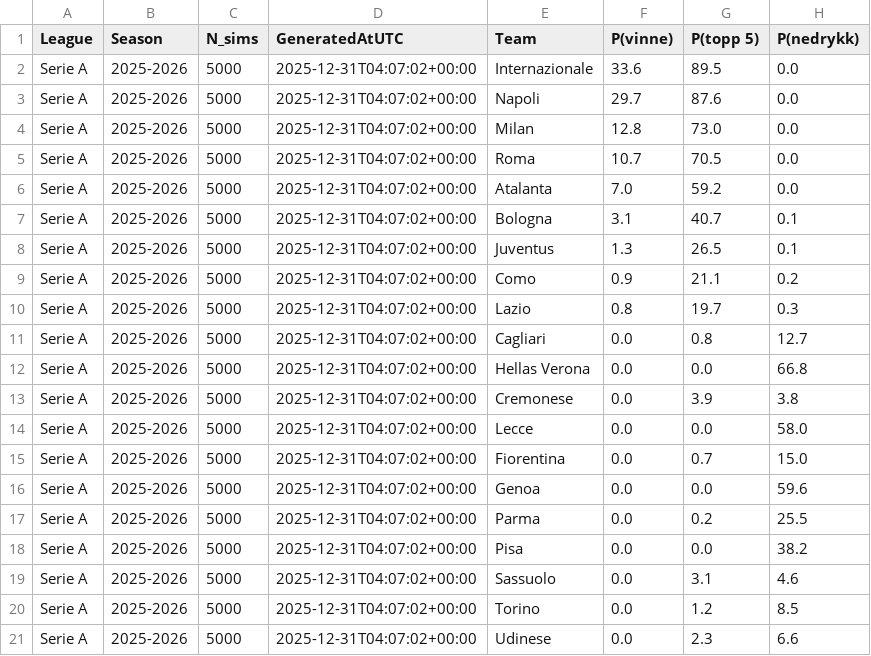
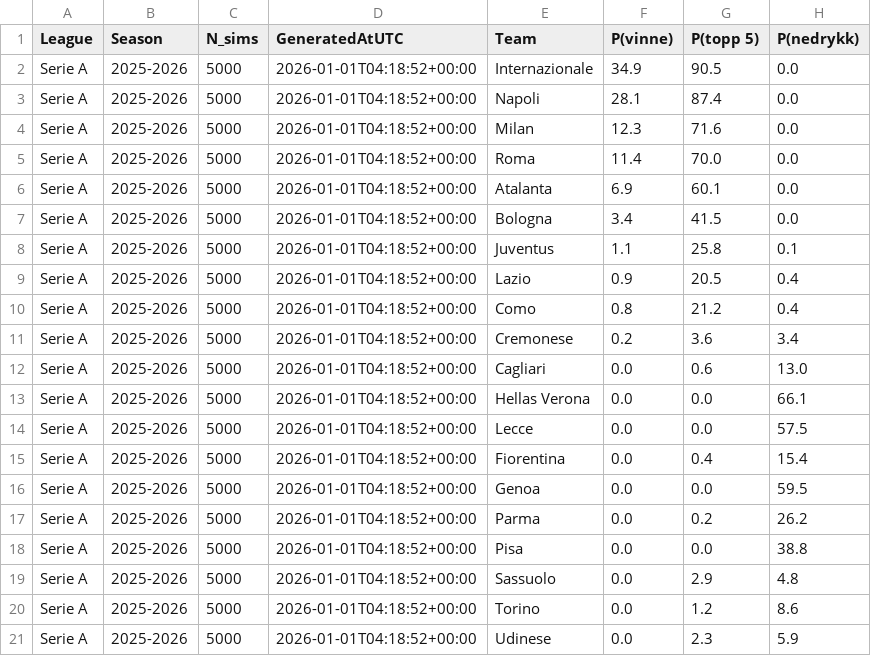
Before and after one commit to SindreUlsaker/Football_prediction, a CSV file: data/processed/simulations/serie_a_sim.csv, drawn as a sheet.

```diff
--- a/data/processed/simulations/serie_a_sim.csv
+++ b/data/processed/simulations/serie_a_sim.csv
@@ -1,21 +1,21 @@
 League,Season,N_sims,GeneratedAtUTC,Team,P(vinne),P(topp 5),P(nedrykk)
-Serie A,2025-2026,5000,2025-12-31T04:07:02+00:00,Internazionale,33.6,89.5,0.0
-Serie A,2025-2026,5000,2025-12-31T04:07:02+00:00,Napoli,29.7,87.6,0.0
-Serie A,2025-2026,5000,2025-12-31T04:07:02+00:00,Milan,12.8,73.0,0.0
-Serie A,2025-2026,5000,2025-12-31T04:07:02+00:00,Roma,10.7,70.5,0.0
-Serie A,2025-2026,5000,2025-12-31T04:07:02+00:00,Atalanta,7.0,59.2,0.0
-Serie A,2025-2026,5000,2025-12-31T04:07:02+00:00,Bologna,3.1,40.7,0.1
-Serie A,2025-2026,5000,2025-12-31T04:07:02+00:00,Juventus,1.3,26.5,0.1
-Serie A,2025-2026,5000,2025-12-31T04:07:02+00:00,Como,0.9,21.1,0.2
-Serie A,2025-2026,5000,2025-12-31T04:07:02+00:00,Lazio,0.8,19.7,0.3
-Serie A,2025-2026,5000,2025-12-31T04:07:02+00:00,Cagliari,0.0,0.8,12.7
-Serie A,2025-2026,5000,2025-12-31T04:07:02+00:00,Hellas Verona,0.0,0.0,66.8
-Serie A,2025-2026,5000,2025-12-31T04:07:02+00:00,Cremonese,0.0,3.9,3.8
-Serie A,2025-2026,5000,2025-12-31T04:07:02+00:00,Lecce,0.0,0.0,58.0
-Serie A,2025-2026,5000,2025-12-31T04:07:02+00:00,Fiorentina,0.0,0.7,15.0
-Serie A,2025-2026,5000,2025-12-31T04:07:02+00:00,Genoa,0.0,0.0,59.6
-Serie A,2025-2026,5000,2025-12-31T04:07:02+00:00,Parma,0.0,0.2,25.5
-Serie A,2025-2026,5000,2025-12-31T04:07:02+00:00,Pisa,0.0,0.0,38.2
-Serie A,2025-2026,5000,2025-12-31T04:07:02+00:00,Sassuolo,0.0,3.1,4.6
-Serie A,2025-2026,5000,2025-12-31T04:07:02+00:00,Torino,0.0,1.2,8.5
-Serie A,2025-2026,5000,2025-12-31T04:07:02+00:00,Udinese,0.0,2.3,6.6
+Serie A,2025-2026,5000,2026-01-01T04:18:52+00:00,Internazionale,34.9,90.5,0.0
+Serie A,2025-2026,5000,2026-01-01T04:18:52+00:00,Napoli,28.1,87.4,0.0
+Serie A,2025-2026,5000,2026-01-01T04:18:52+00:00,Milan,12.3,71.6,0.0
+Serie A,2025-2026,5000,2026-01-01T04:18:52+00:00,Roma,11.4,70.0,0.0
+Serie A,2025-2026,5000,2026-01-01T04:18:52+00:00,Atalanta,6.9,60.1,0.0
+Serie A,2025-2026,5000,2026-01-01T04:18:52+00:00,Bologna,3.4,41.5,0.0
+Serie A,2025-2026,5000,2026-01-01T04:18:52+00:00,Juventus,1.1,25.8,0.1
+Serie A,2025-2026,5000,2026-01-01T04:18:52+00:00,Lazio,0.9,20.5,0.4
+Serie A,2025-2026,5000,2026-01-01T04:18:52+00:00,Como,0.8,21.2,0.4
+Serie A,2025-2026,5000,2026-01-01T04:18:52+00:00,Cremonese,0.2,3.6,3.4
+Serie A,2025-2026,5000,2026-01-01T04:18:52+00:00,Cagliari,0.0,0.6,13.0
+Serie A,2025-2026,5000,2026-01-01T04:18:52+00:00,Hellas Verona,0.0,0.0,66.1
+Serie A,2025-2026,5000,2026-01-01T04:18:52+00:00,Lecce,0.0,0.0,57.5
+Serie A,2025-2026,5000,2026-01-01T04:18:52+00:00,Fiorentina,0.0,0.4,15.4
+Serie A,2025-2026,5000,2026-01-01T04:18:52+00:00,Genoa,0.0,0.0,59.5
+Serie A,2025-2026,5000,2026-01-01T04:18:52+00:00,Parma,0.0,0.2,26.2
+Serie A,2025-2026,5000,2026-01-01T04:18:52+00:00,Pisa,0.0,0.0,38.8
+Serie A,2025-2026,5000,2026-01-01T04:18:52+00:00,Sassuolo,0.0,2.9,4.8
+Serie A,2025-2026,5000,2026-01-01T04:18:52+00:00,Torino,0.0,1.2,8.6
+Serie A,2025-2026,5000,2026-01-01T04:18:52+00:00,Udinese,0.0,2.3,5.9
```
Also changed, not shown: data/processed/simulations/bundesliga_sim.csv, data/processed/simulations/la_liga_sim.csv, 2 other files.
